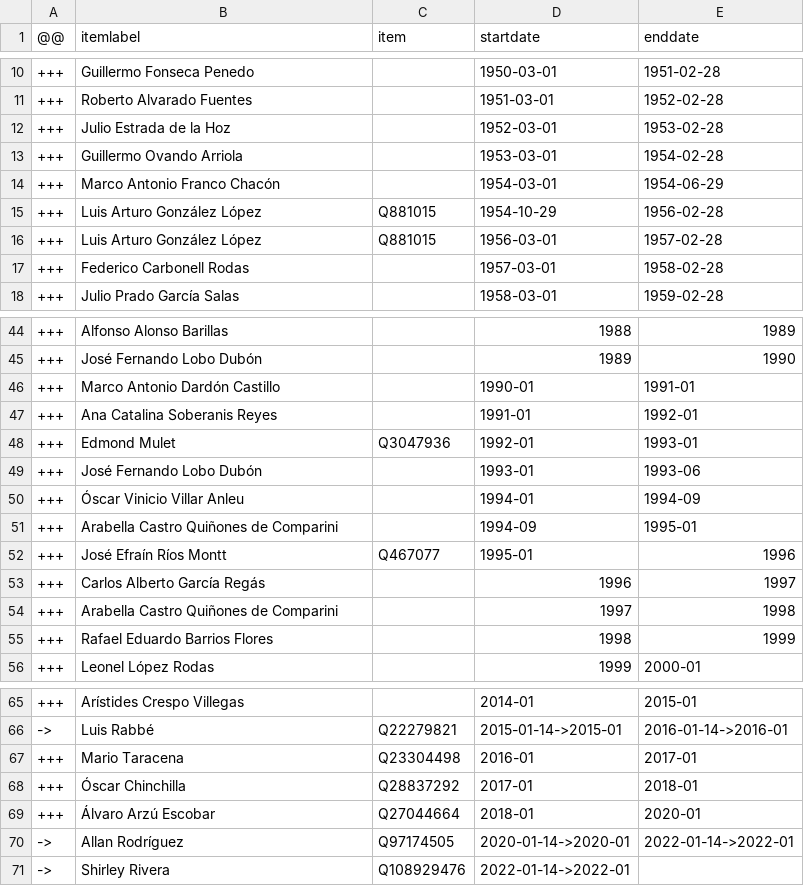
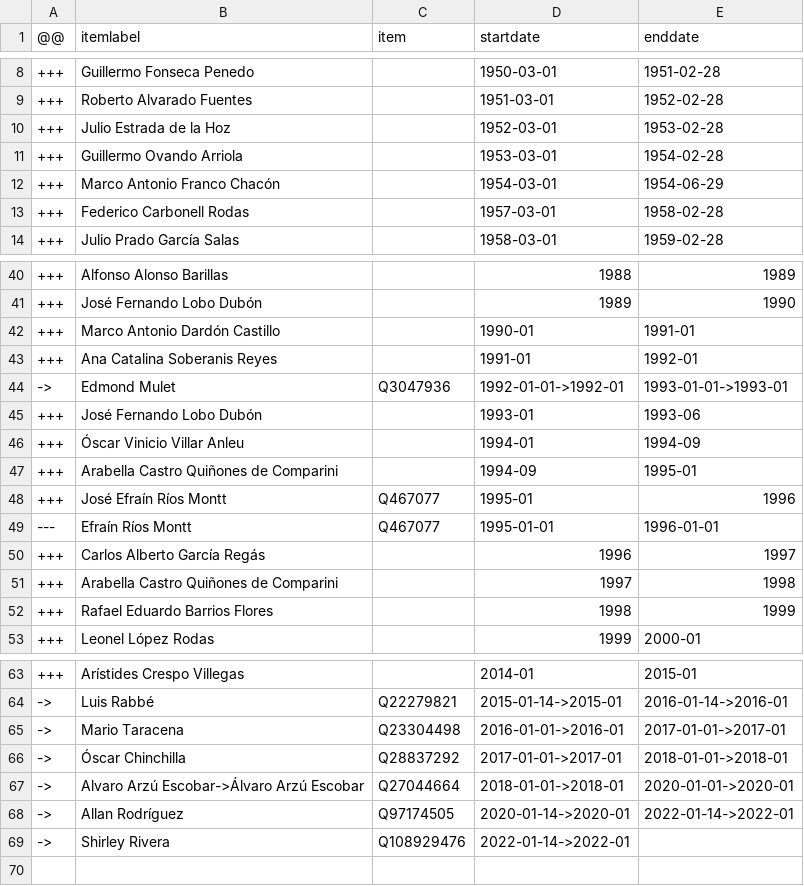
Before and after one commit to every-politician-scrapers/guatemala-ministers, a CSV file: sources/speaker-enwiki/diff.csv, drawn as a sheet; only a part is shown, gaps mark what is left out; removed rows and columns are numbered as before the commit, all else as after; the diff covers the shown part only; the diff names each change by its address in the sheet, - before the commit and + after, or states it on an @@ line.

```diff
--- a/sources/speaker-enwiki/diff.csv
+++ b/sources/speaker-enwiki/diff.csv
-row 15: +++ | Luis Arturo González López | Q881015 | 1954-10-29 | 1956-02-28
-row 16: +++ | Luis Arturo González López | Q881015 | 1956-03-01 | 1957-02-28
-row 48: +++ | Edmond Mulet | Q3047936 | 1992-01 | 1993-01
+row 44: -> | Edmond Mulet | Q3047936 | 1992-01-01->1992-01 | 1993-01-01->1993-01
+row 49: --- | Efraín Ríos Montt | Q467077 | 1995-01-01 | 1996-01-01
-row 67: +++ | Mario Taracena | Q23304498 | 2016-01 | 2017-01
-row 68: +++ | Óscar Chinchilla | Q28837292 | 2017-01 | 2018-01
-row 69: +++ | Álvaro Arzú Escobar | Q27044664 | 2018-01 | 2020-01
+row 65: -> | Mario Taracena | Q23304498 | 2016-01-01->2016-01 | 2017-01-01->2017-01
+row 66: -> | Óscar Chinchilla | Q28837292 | 2017-01-01->2017-01 | 2018-01-01->2018-01
+row 67: -> | Alvaro Arzú Escobar->Álvaro Arzú Escobar | Q27044664 | 2018-01-01->2018-01 | 2020-01-01->2020-01
```
Also changed, not shown: 7 added rows and 8 removed rows elsewhere in this file, sources/speaker-enwiki/wikidata.csv.
